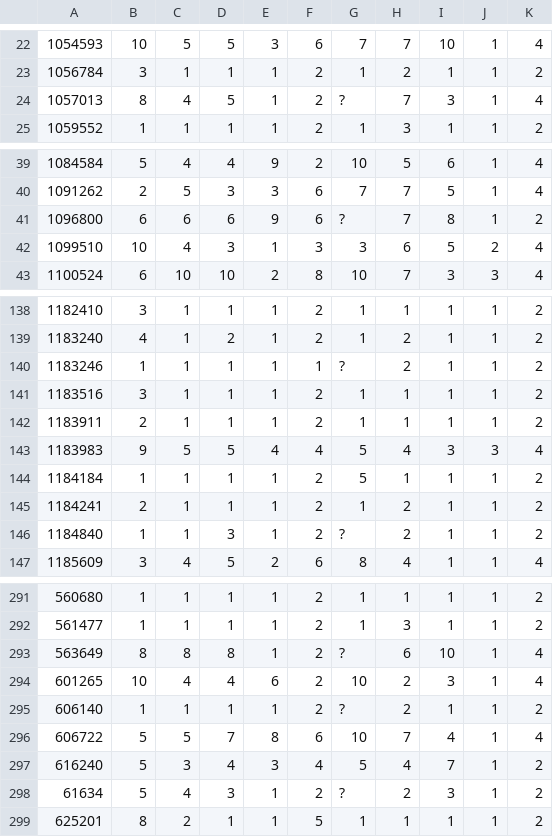
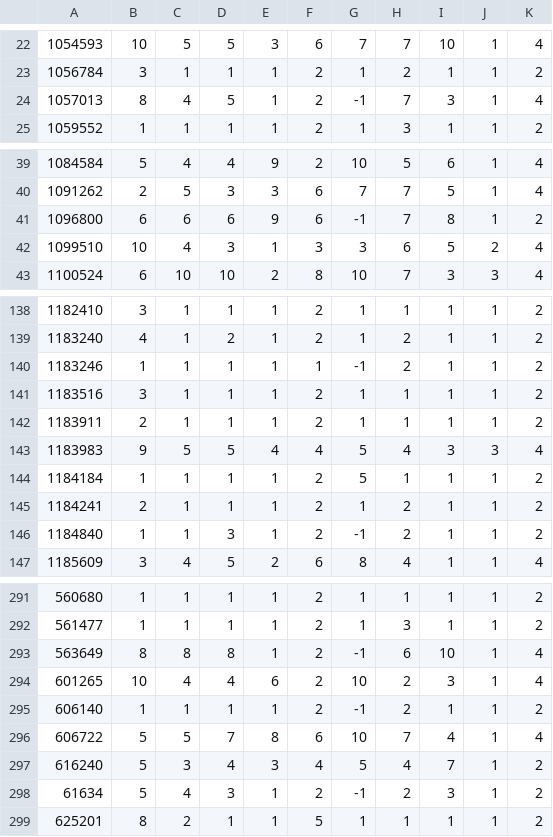
Before and after one commit to mabdullahsoyturk/K-Nearest-Neighbors-Analysis, a CSV file: C Implementation/breast-cancer.csv, drawn as a sheet; only a part is shown, gaps mark what is left out; the diff covers the shown part only.

```diff
--- a/C Implementation/breast-cancer.csv
+++ b/C Implementation/breast-cancer.csv
@@ -23,3 +23,3 @@
 1056784,3,1,1,1,2,1,2,1,1,2
-1057013,8,4,5,1,2,?,7,3,1,4
+1057013,8,4,5,1,2,-1,7,3,1,4
 1059552,1,1,1,1,2,1,3,1,1,2
@@ -40,3 +40,3 @@
 1091262,2,5,3,3,6,7,7,5,1,4
-1096800,6,6,6,9,6,?,7,8,1,2
+1096800,6,6,6,9,6,-1,7,8,1,2
 1099510,10,4,3,1,3,3,6,5,2,4
@@ -139,3 +139,3 @@
 1183240,4,1,2,1,2,1,2,1,1,2
-1183246,1,1,1,1,1,?,2,1,1,2
+1183246,1,1,1,1,1,-1,2,1,1,2
 1183516,3,1,1,1,2,1,1,1,1,2
@@ -145,3 +145,3 @@
 1184241,2,1,1,1,2,1,2,1,1,2
-1184840,1,1,3,1,2,?,2,1,1,2
+1184840,1,1,3,1,2,-1,2,1,1,2
 1185609,3,4,5,2,6,8,4,1,1,4
@@ -292,8 +292,8 @@
 561477,1,1,1,1,2,1,3,1,1,2
-563649,8,8,8,1,2,?,6,10,1,4
+563649,8,8,8,1,2,-1,6,10,1,4
 601265,10,4,4,6,2,10,2,3,1,4
-606140,1,1,1,1,2,?,2,1,1,2
+606140,1,1,1,1,2,-1,2,1,1,2
 606722,5,5,7,8,6,10,7,4,1,4
 616240,5,3,4,3,4,5,4,7,1,2
-61634,5,4,3,1,2,?,2,3,1,2
+61634,5,4,3,1,2,-1,2,3,1,2
 625201,8,2,1,1,5,1,1,1,1,2
```
Also changed, not shown: 9 edited cells elsewhere in this file, 3 other files.
